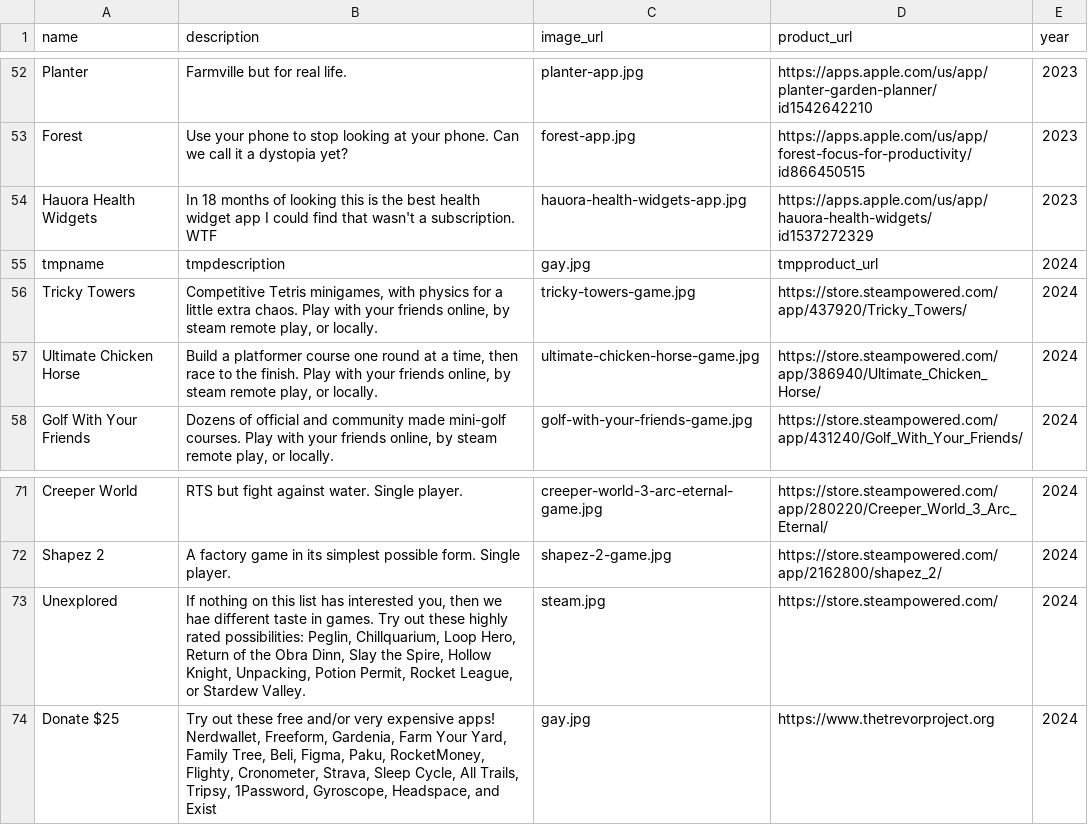
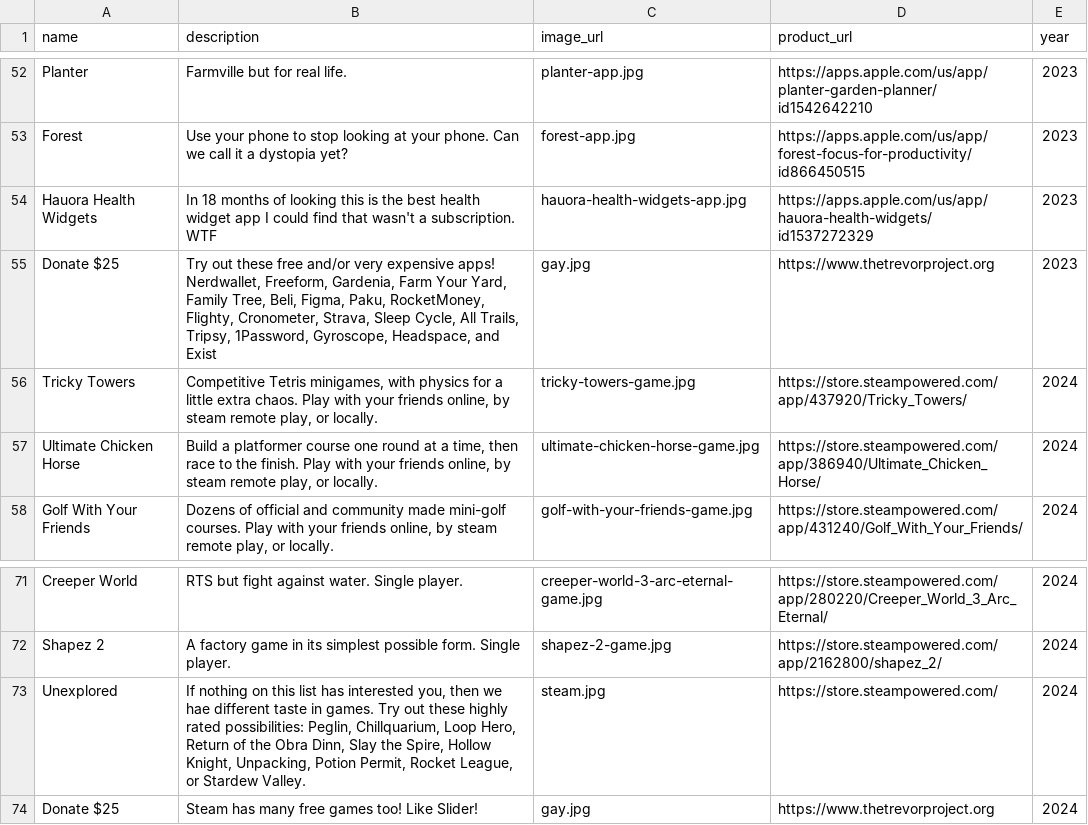
Before and after one commit to elliotgreenlee/GreenleeChristmas, a CSV file: gifts.csv, drawn as a sheet; only a part is shown, gaps mark what is left out.

Commit message:
Fix typos and formatting.

```diff
--- a/gifts.csv
+++ b/gifts.csv
@@ -54,3 +54,3 @@ Forest|Use your phone to stop looking at your phone. Can we call it a dystopia y
 Hauora Health Widgets|In 18 months of looking this is the best health widget app I could find that wasn't a subscription. WTF|hauora-health-widgets-app.jpg|https://apps.apple.com/us/app/hauora-health-widgets/id1537272329|2023
-tmpname|tmpdescription|gay.jpg|tmpproduct_url|2024
+Donate $25|Try out these free and/or very expensive apps! Nerdwallet, Freeform, Gardenia, Farm Your Yard, Family Tree, Beli, Figma, Paku, RocketMoney, Flighty, Cronometer, Strava, Sleep Cycle, All Trails, Tripsy, 1Password, Gyroscope, Headspace, and Exist|gay.jpg|https://www.thetrevorproject.org|2023
 Tricky Towers|Competitive Tetris minigames, with physics for a little extra chaos. Play with your friends online, by steam remote play, or locally.|tricky-towers-game.jpg|https://store.steampowered.com/app/437920/Tricky_Towers/|2024
@@ -73,2 +73,2 @@ Shapez 2|A factory game in its simplest possible form. Single player.|shapez-2-g
 Unexplored|If nothing on this list has interested you, then we hae different taste in games. Try out these highly rated possibilities: Peglin, Chillquarium, Loop Hero, Return of the Obra Dinn, Slay the Spire, Hollow Knight, Unpacking, Potion Permit, Rocket League, or Stardew Valley.|steam.jpg|https://store.steampowered.com/|2024
-Donate $25|Try out these free and/or very expensive apps! Nerdwallet, Freeform, Gardenia, Farm Your Yard, Family Tree, Beli, Figma, Paku, RocketMoney, Flighty, Cronometer, Strava, Sleep Cycle, All Trails, Tripsy, 1Password, Gyroscope, Headspace, and Exist|gay.jpg|https://www.thetrevorproject.org|2024
+Donate $25|Steam has many free games too! Like Slider!|gay.jpg|https://www.thetrevorproject.org|2024
```
Also changed, not shown: 1 other file.
